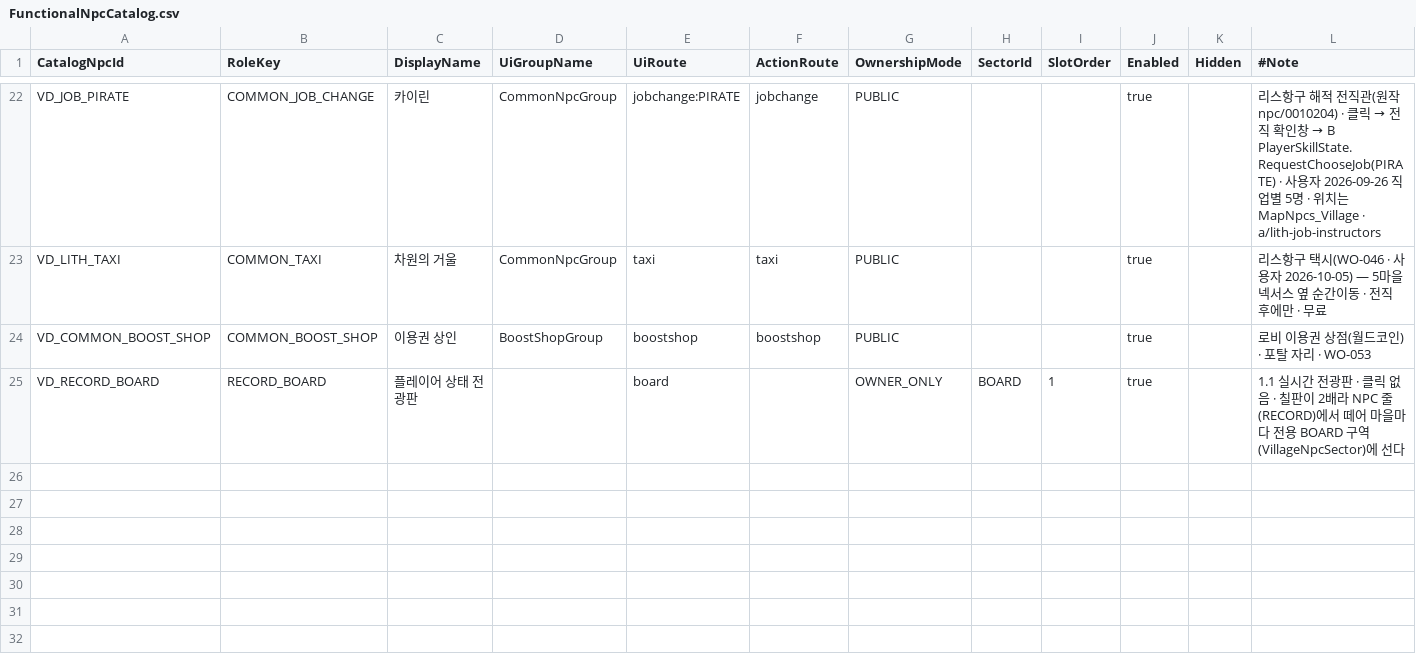
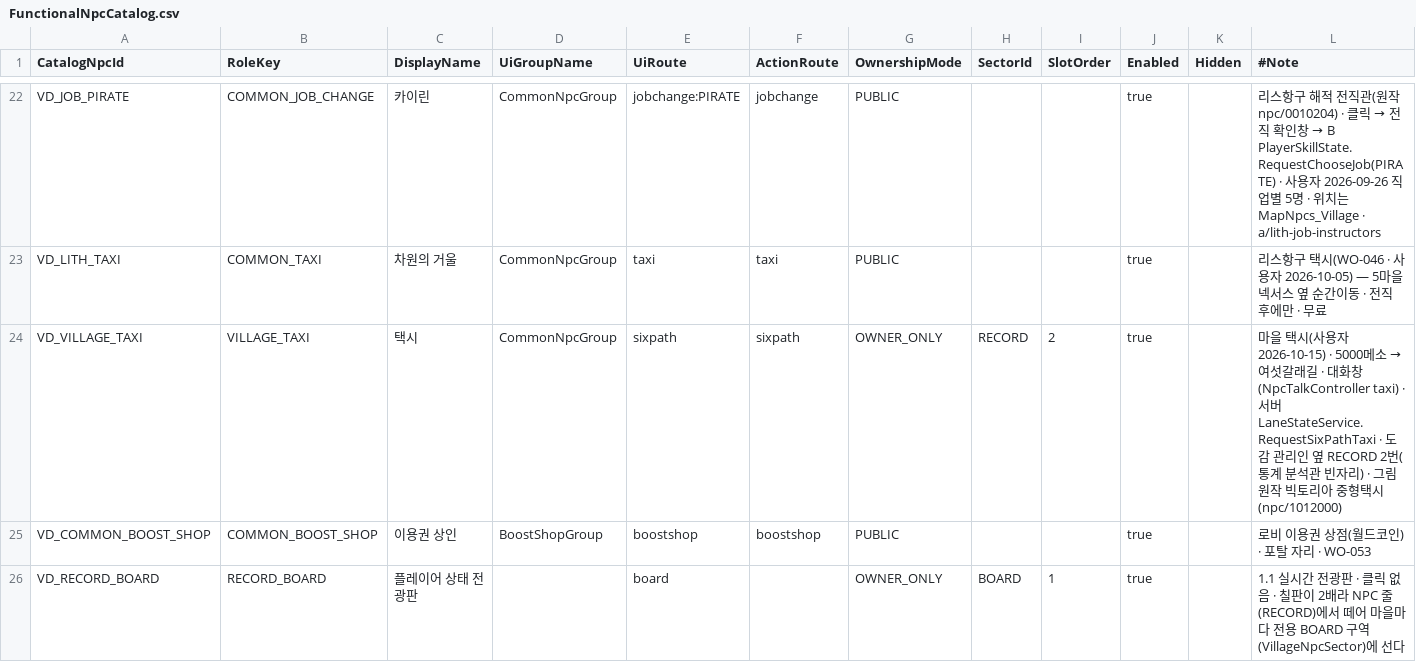
Before and after one commit to alsrn5172/villagedefense, a CSV file: RootDesk/MyDesk/FunctionalNpcCatalog.csv, drawn as a sheet; only a part is shown, gaps mark what is left out.

```diff
--- a/RootDesk/MyDesk/FunctionalNpcCatalog.csv
+++ b/RootDesk/MyDesk/FunctionalNpcCatalog.csv
@@ -23,2 +23,3 @@ VD_JOB_PIRATE,COMMON_JOB_CHANGE,카이린,CommonNpcGroup,jobchange:PIRATE,jobcha
 VD_LITH_TAXI,COMMON_TAXI,차원의 거울,CommonNpcGroup,taxi,taxi,PUBLIC,,,true,,리스항구 택시(WO-046 · 사용자 2026-10-05) — 5마을 넥서스 옆 순간이동 · 전직 후에만 · 무료
+VD_VILLAGE_TAXI,VILLAGE_TAXI,택시,CommonNpcGroup,sixpath,sixpath,OWNER_ONLY,RECORD,2,true,,마을 택시(사용자 2026-10-15) · 5000메소 → 여섯갈래길 · 대화창(NpcTalkController taxi) · 서버 LaneStateService.RequestSixPathTaxi · 도감 관리인 옆 RECORD 2번(통계 분석관 빈자리) · 그림 원작 빅토리아 중형택시(npc/1012000)
 VD_COMMON_BOOST_SHOP,COMMON_BOOST_SHOP,이용권 상인,BoostShopGroup,boostshop,boostshop,PUBLIC,,,true,,로비 이용권 상점(월드코인) · 포탈 자리 · WO-053
```
Also changed, not shown: RootDesk/MyDesk/ConsumeInfo.csv, RootDesk/MyDesk/ItemInfo.csv, 10 other files.
